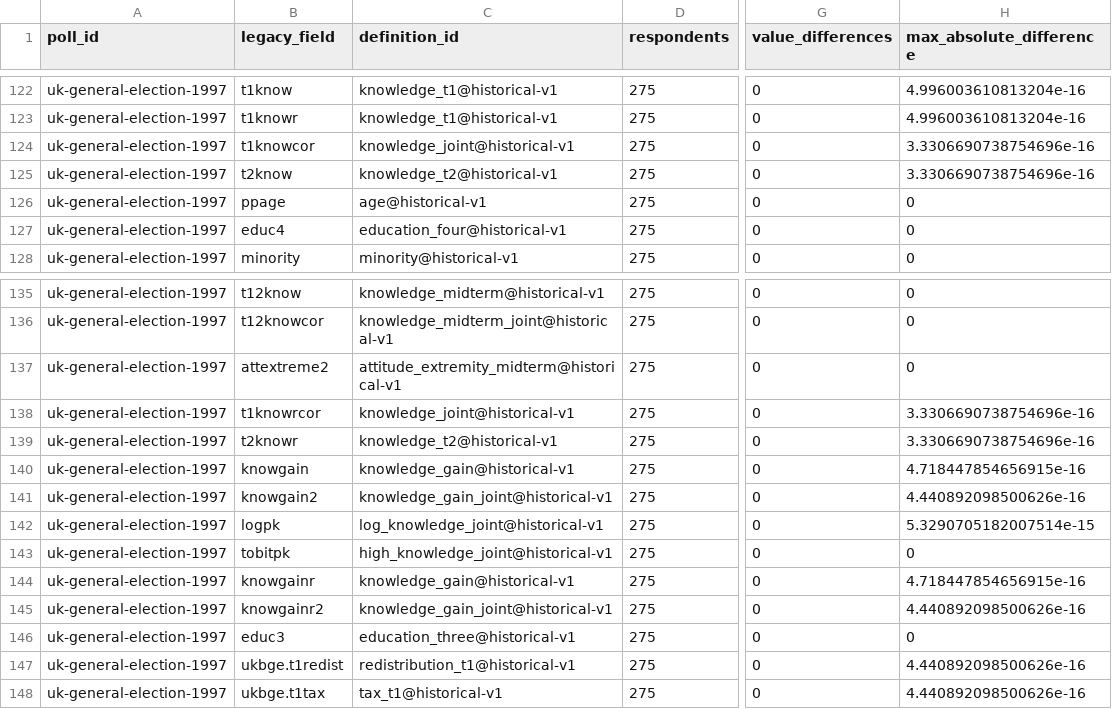
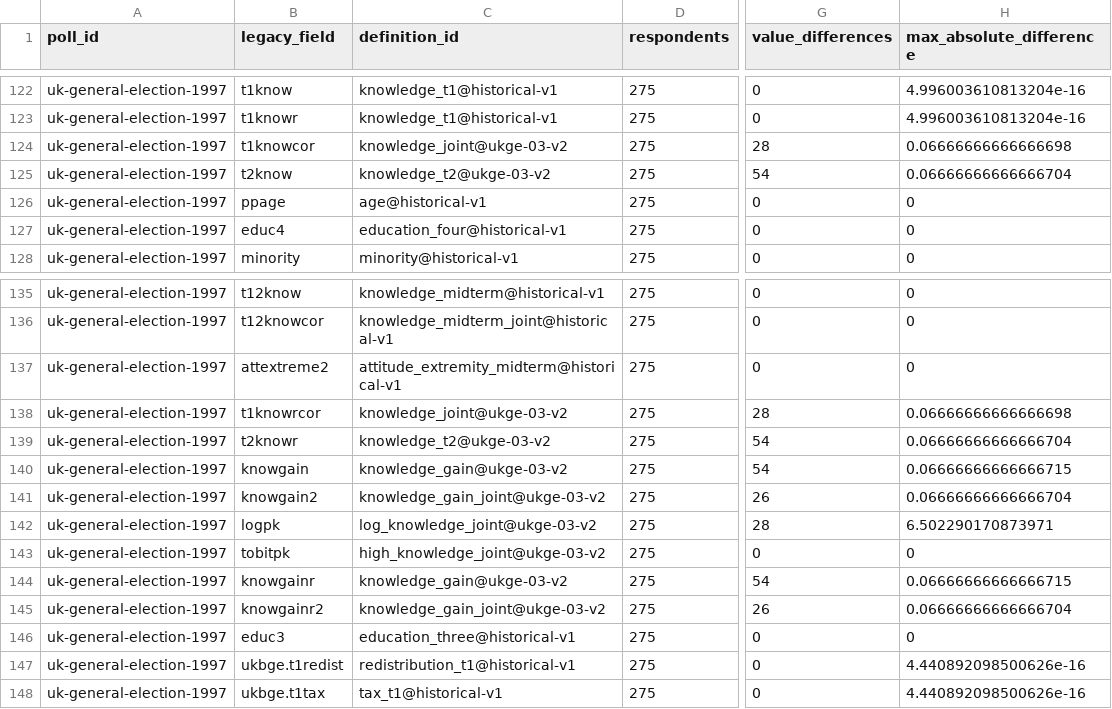
Before and after one commit to soodoku/dp-data, a CSV file: audit/respondent_parity.csv, drawn as a sheet; only a part is shown, gaps mark what is left out; the diff names each change by its address in the sheet, - before the commit and + after, or states it on an @@ line.

```diff
--- a/audit/respondent_parity.csv
+++ b/audit/respondent_parity.csv
-C124 (definition_id): knowledge_joint@historical-v1
+C124 (definition_id): knowledge_joint@ukge-03-v2
-G124 (value_differences): 0
+G124 (value_differences): 28
-H124 (max_absolute_difference): 3.3306690738754696e-16
+H124 (max_absolute_difference): 0.06666666666666698
-C125 (definition_id): knowledge_t2@historical-v1
+C125 (definition_id): knowledge_t2@ukge-03-v2
-G125 (value_differences): 0
+G125 (value_differences): 54
-H125 (max_absolute_difference): 3.3306690738754696e-16
+H125 (max_absolute_difference): 0.06666666666666704
-C138 (definition_id): knowledge_joint@historical-v1
+C138 (definition_id): knowledge_joint@ukge-03-v2
-G138 (value_differences): 0
+G138 (value_differences): 28
-H138 (max_absolute_difference): 3.3306690738754696e-16
+H138 (max_absolute_difference): 0.06666666666666698
-C139 (definition_id): knowledge_t2@historical-v1
+C139 (definition_id): knowledge_t2@ukge-03-v2
-G139:G140 (value_differences): 0
+G139:G140 (value_differences): 54
-H139 (max_absolute_difference): 3.3306690738754696e-16
+H139 (max_absolute_difference): 0.06666666666666704
-C140 (definition_id): knowledge_gain@historical-v1
+C140 (definition_id): knowledge_gain@ukge-03-v2
-H140 (max_absolute_difference): 4.718447854656915e-16
+H140 (max_absolute_difference): 0.06666666666666715
-C141 (definition_id): knowledge_gain_joint@historical-v1
+C141 (definition_id): knowledge_gain_joint@ukge-03-v2
-G141 (value_differences): 0
+G141 (value_differences): 26
-H141 (max_absolute_difference): 4.440892098500626e-16
+H141 (max_absolute_difference): 0.06666666666666704
-C142 (definition_id): log_knowledge_joint@historical-v1
+C142 (definition_id): log_knowledge_joint@ukge-03-v2
-G142 (value_differences): 0
+G142 (value_differences): 28
-H142 (max_absolute_difference): 5.3290705182007514e-15
+H142 (max_absolute_difference): 6.502290170873971
-C143 (definition_id): high_knowledge_joint@historical-v1
+C143 (definition_id): high_knowledge_joint@ukge-03-v2
-C144 (definition_id): knowledge_gain@historical-v1
+C144 (definition_id): knowledge_gain@ukge-03-v2
-G144 (value_differences): 0
+G144 (value_differences): 54
-H144 (max_absolute_difference): 4.718447854656915e-16
+H144 (max_absolute_difference): 0.06666666666666715
-C145 (definition_id): knowledge_gain_joint@historical-v1
+C145 (definition_id): knowledge_gain_joint@ukge-03-v2
-G145 (value_differences): 0
+G145 (value_differences): 26
-H145 (max_absolute_difference): 4.440892098500626e-16
+H145 (max_absolute_difference): 0.06666666666666704
```
Also changed, not shown: audit/respondent_coverage.csv, metadata/measure_definitions.csv, 35 other files.
